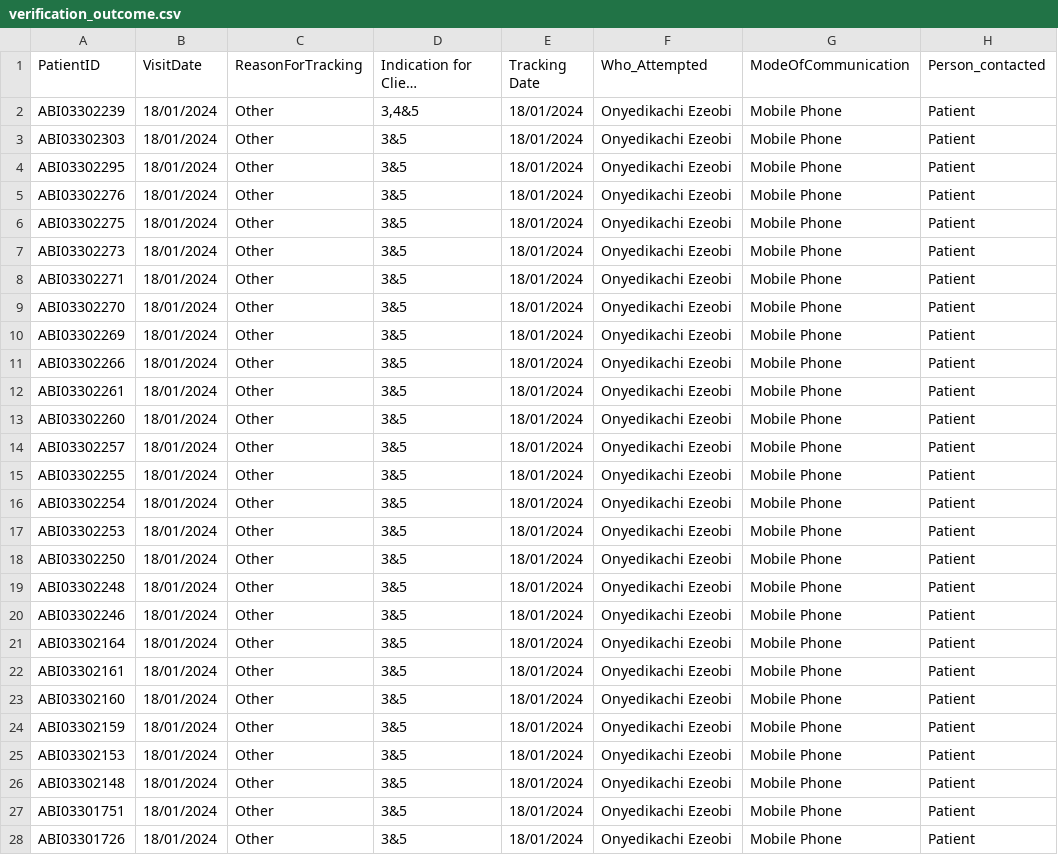
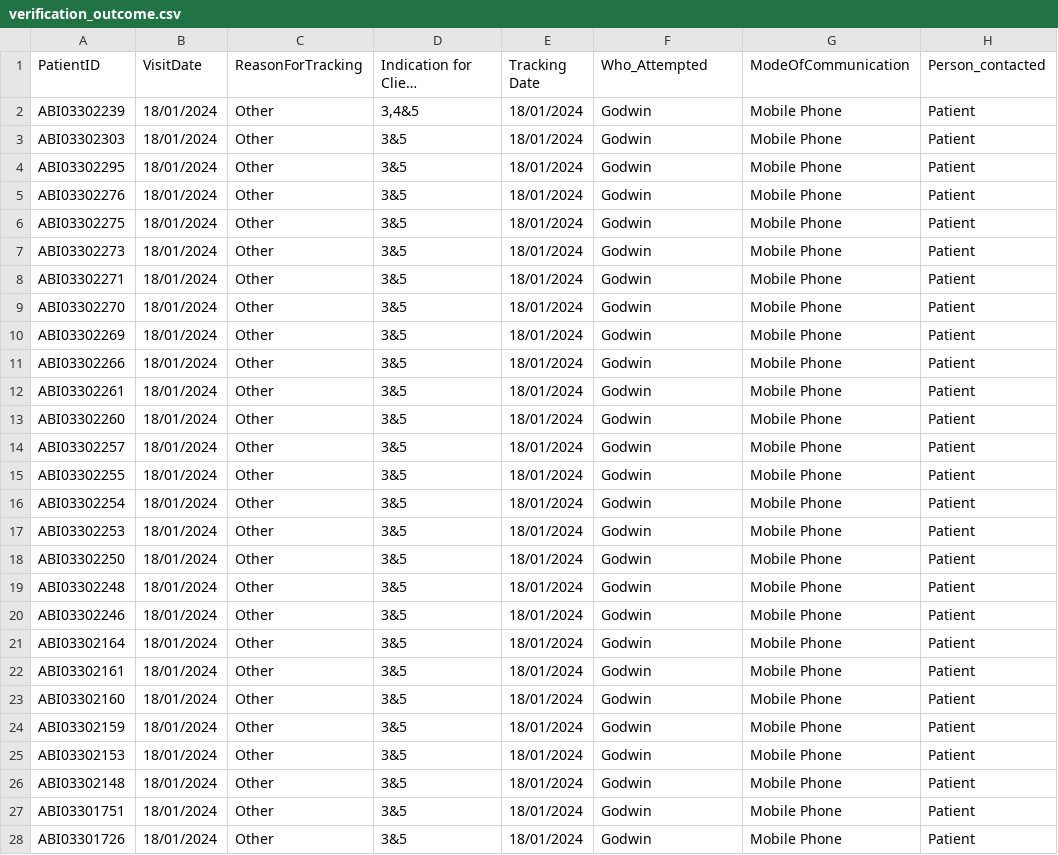
Before and after one commit to nelson-ust/nmrs_tracking_automator, a CSV file: upload/verification_outcome.csv, drawn as a sheet; only a part is shown; long unchanged cells end in …; the diff covers the shown part only; the diff names each change by its address in the sheet, - before the commit and + after, or states it on an @@ line.

```diff
--- a/upload/verification_outcome.csv
+++ b/upload/verification_outcome.csv
-F2:F28 (Who_Attempted): Onyedikachi Ezeobi
+F2:F28 (Who_Attempted): Godwin
```
Also changed, not shown: 166 edited cells elsewhere in this file, 3 other files.
